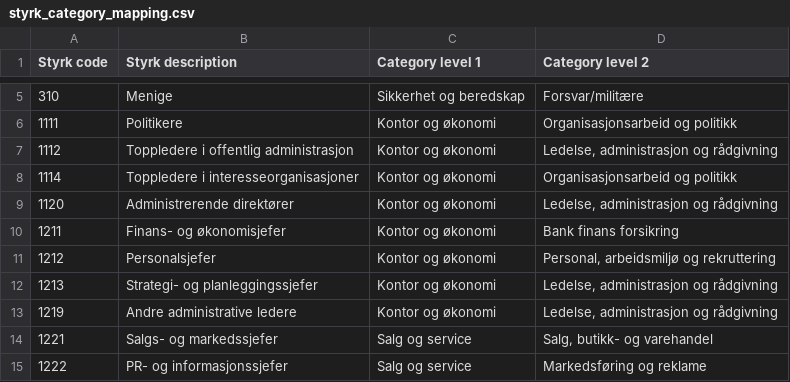
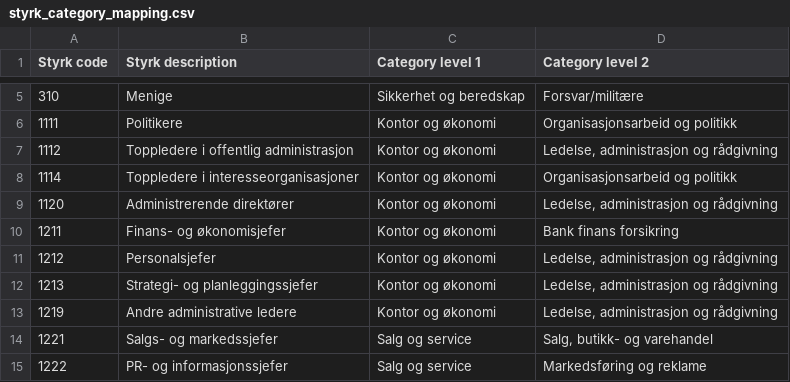
Before and after one commit to navikt/pam-styrk-yrkeskategori-mapper, a CSV file: src/main/resources/styrk_category_mapping.csv, drawn as a sheet; only a part is shown, gaps mark what is left out.

Commit message:
[PAM-2880] Flytte et yrke (STYRK kode) i yrkestreet i stillingssøket

```diff
--- a/src/main/resources/styrk_category_mapping.csv
+++ b/src/main/resources/styrk_category_mapping.csv
@@ -10,3 +10,3 @@ Styrk code;Styrk description;Category level 1;Category level 2
 1211;Finans- og økonomisjefer;Kontor og økonomi;Bank finans forsikring
-1212;Personalsjefer;Kontor og økonomi;Personal, arbeidsmiljø og rekruttering
+1212;Personalsjefer;Kontor og økonomi;Ledelse, administrasjon og rådgivning
 1213;Strategi- og planleggingssjefer;Kontor og økonomi;Ledelse, administrasjon og rådgivning
```
